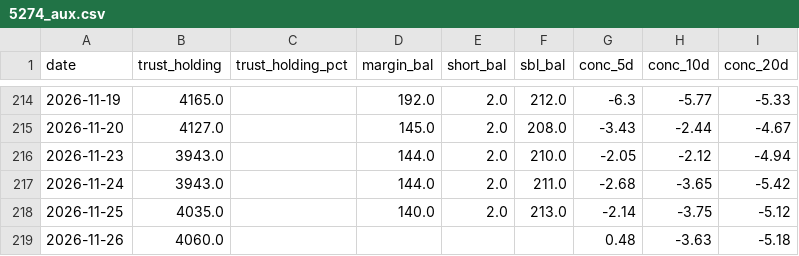
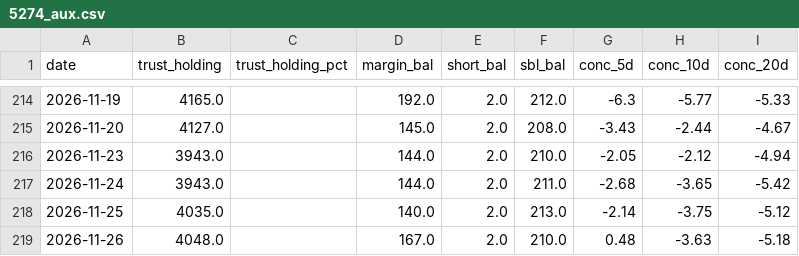
Before and after one commit to KentJJW/taiwan-chip-tracker, a CSV file: database/5274_aux.csv, drawn as a sheet; only a part is shown, gaps mark what is left out.

```diff
--- a/database/5274_aux.csv
+++ b/database/5274_aux.csv
@@ -218,2 +218,2 @@
 2026-11-25,4035.0,,140.0,2.0,213.0,-2.14,-3.75,-5.12
-2026-11-26,4060.0,,,,,0.48,-3.63,-5.18
+2026-11-26,4048.0,,167.0,2.0,210.0,0.48,-3.63,-5.18
```
Also changed, not shown: database/2308_aux.csv, database/2454_aux.csv, 7 other files.
